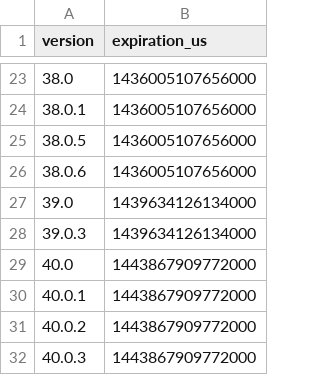
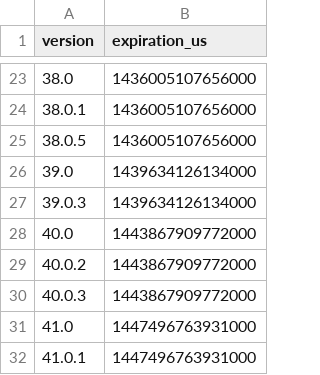
Before and after one commit to mnordhoff/firefox-pin-data, a CSV file: firefox-expiration-us.csv, drawn as a sheet; only a part is shown, gaps mark what is left out; the shorter side is filled out with more unchanged rows; the diff names each change by its address in the sheet, - before the commit and + after, or states it on an @@ line.

```diff
--- a/firefox-expiration-us.csv
+++ b/firefox-expiration-us.csv
-row 26: 38.0.6 | 1436005107656000
-row 30: 40.0.1 | 1443867909772000
```
Also changed, not shown: firefox-expiration.csv, firefox-releases.csv.
